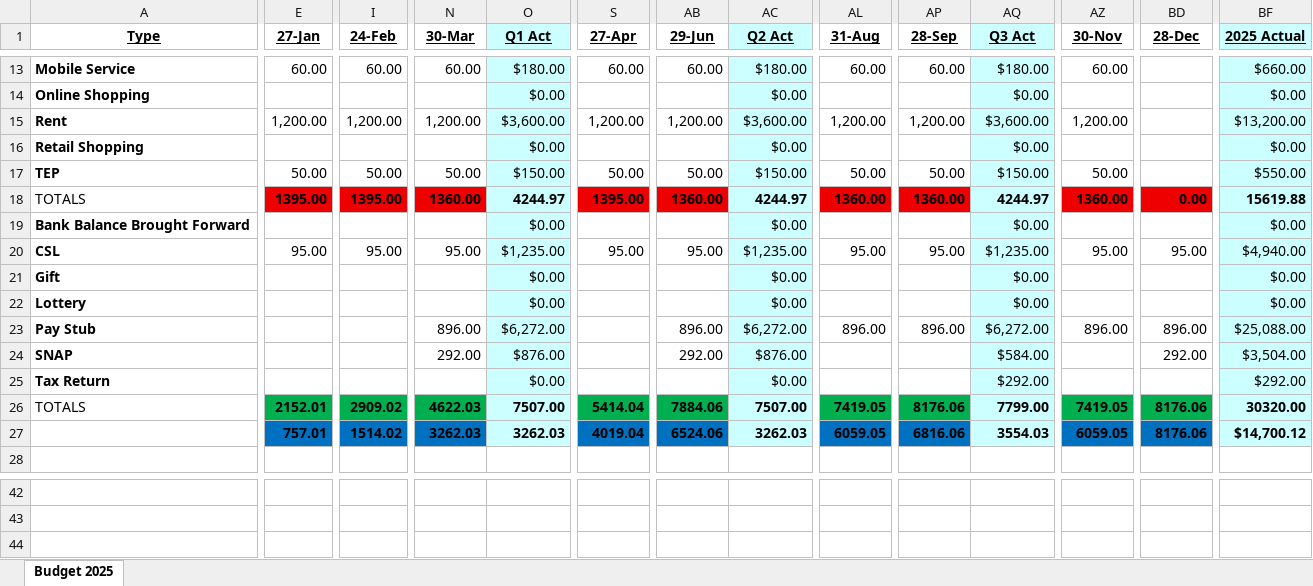
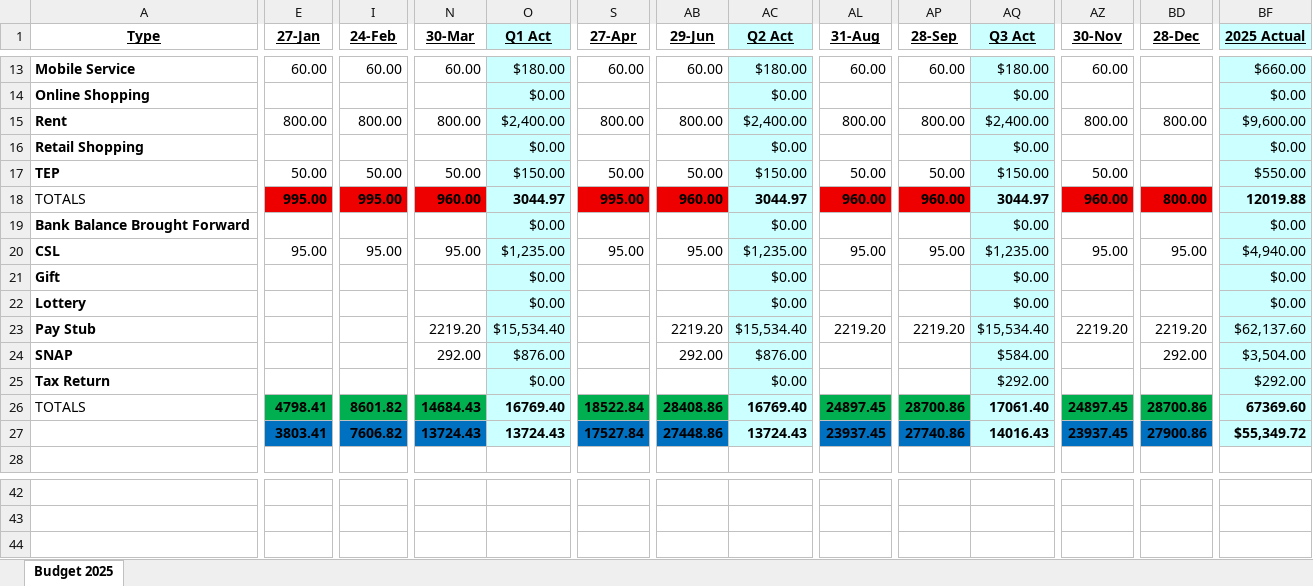
Before and after one commit to johnbodhi/budget, an Excel workbook: Budget 2025.xlsx, sheet Budget 2025, drawn as a sheet; only a part is shown, gaps mark what is left out; values as stored, in another font and other column widths than the file's, no borders; removed rows and columns are numbered as before the commit, all else as after; rows hold the shown columns only; the diff covers the shown part only; the diff names each change by its address in the sheet, - before the commit and + after, or states it on an @@ line.

```diff
--- a/Budget 2025.xlsx (sheet Budget 2025)
+++ b/Budget 2025.xlsx (sheet Budget 2025)
-row 15: Rent | 1,200.00 | 1,200.00 | 1,200.00 | $3,600.00 | 1,200.00 | 1,200.00 | $3,600.00 | 1,200.00 | 1,200.00 | $3,600.00 | 1,200.00 |  | $13,200.00
+row 15: Rent | 800.00 | 800.00 | 800.00 | $2,400.00 | 800.00 | 800.00 | $2,400.00 | 800.00 | 800.00 | $2,400.00 | 800.00 | 800.00 | $9,600.00
-E18 (27-Jan): 1395.00
+E18 (27-Jan): 995.00
-I18 (24-Feb): 1395.00
+I18 (24-Feb): 995.00
-N18 (30-Mar): 1360.00
+N18 (30-Mar): 960.00
-O18 (Q1 Act): 4244.97
+O18 (Q1 Act): 3044.97
-S18 (27-Apr): 1395.00
+S18 (27-Apr): 995.00
-AB18 (29-Jun): 1360.00
+AB18 (29-Jun): 960.00
-AC18 (Q2 Act): 4244.97
+AC18 (Q2 Act): 3044.97
-AL18 (31-Aug): 1360.00
+AL18 (31-Aug): 960.00
-AP18 (28-Sep): 1360.00
+AP18 (28-Sep): 960.00
-AQ18 (Q3 Act): 4244.97
+AQ18 (Q3 Act): 3044.97
-AZ18 (30-Nov): 1360.00
+AZ18 (30-Nov): 960.00
-BD18 (28-Dec): 0.00
+BD18 (28-Dec): 800.00
-BF18 (2025 Actual): 15619.88
+BF18 (2025 Actual): 12019.88
-row 23: Pay Stub |  |  | 896.00 | $6,272.00 |  | 896.00 | $6,272.00 | 896.00 | 896.00 | $6,272.00 | 896.00 | 896.00 | $25,088.00
+row 23: Pay Stub |  |  | 2219.20 | $15,534.40 |  | 2219.20 | $15,534.40 | 2219.20 | 2219.20 | $15,534.40 | 2219.20 | 2219.20 | $62,137.60
-row 26: TOTALS | 2152.01 | 2909.02 | 4622.03 | 7507.00 | 5414.04 | 7884.06 | 7507.00 | 7419.05 | 8176.06 | 7799.00 | 7419.05 | 8176.06 | 30320.00
-row 27:  | 757.01 | 1514.02 | 3262.03 | 3262.03 | 4019.04 | 6524.06 | 3262.03 | 6059.05 | 6816.06 | 3554.03 | 6059.05 | 8176.06 | $14,700.12
+row 26: TOTALS | 4798.41 | 8601.82 | 14684.43 | 16769.40 | 18522.84 | 28408.86 | 16769.40 | 24897.45 | 28700.86 | 17061.40 | 24897.45 | 28700.86 | 67369.60
+row 27:  | 3803.41 | 7606.82 | 13724.43 | 13724.43 | 17527.84 | 27448.86 | 13724.43 | 23937.45 | 27740.86 | 14016.43 | 23937.45 | 27900.86 | $55,349.72
```
Also changed, not shown: 4 edited cells elsewhere in this sheet, 2 other files.
